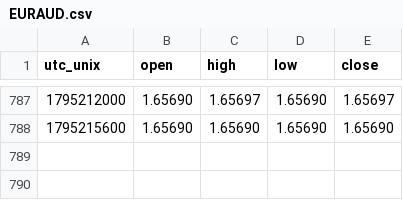
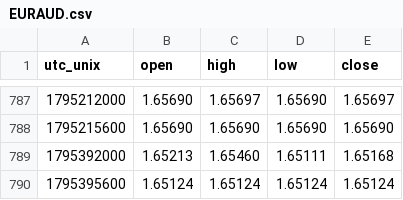
Before and after one commit to warm-torino/public-bias, a CSV file: data/price/EURAUD.csv, drawn as a sheet; only a part is shown, gaps mark what is left out; the diff names each change by its address in the sheet, - before the commit and + after, or states it on an @@ line.

```diff
--- a/data/price/EURAUD.csv
+++ b/data/price/EURAUD.csv
+row 789: 1795392000 | 1.65213 | 1.65460 | 1.65111 | 1.65168
+row 790: 1795395600 | 1.65124 | 1.65124 | 1.65124 | 1.65124
```
Also changed, not shown: data/price/AUDUSD.csv, data/price/EURJPY.csv, 13 other files.
